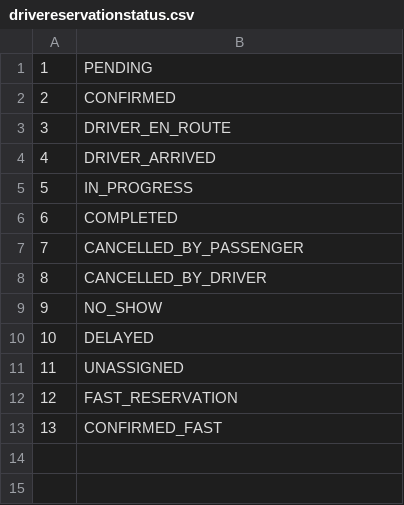
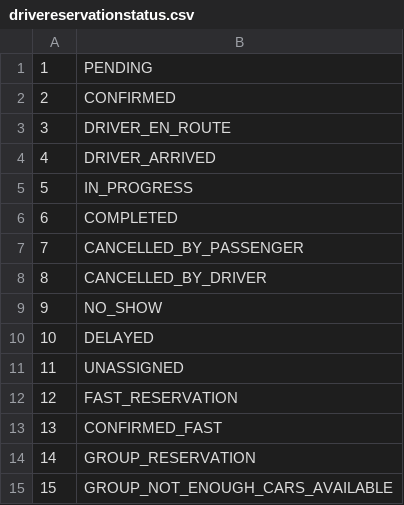
Before and after one commit to matejaaj/Booking, a CSV file: Resources/Data/drivereservationstatus.csv, drawn as a sheet.

Commit message:
group drive reservation status

```diff
--- a/Resources/Data/drivereservationstatus.csv
+++ b/Resources/Data/drivereservationstatus.csv
@@ -13 +13,3 @@
 13|CONFIRMED_FAST
+14|GROUP_RESERVATION
+15|GROUP_NOT_ENOUGH_CARS_AVAILABLE
```
Also changed, not shown: 1 other file.
